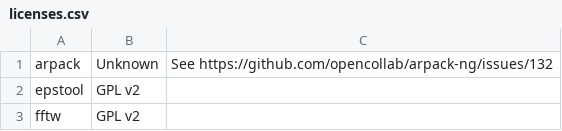
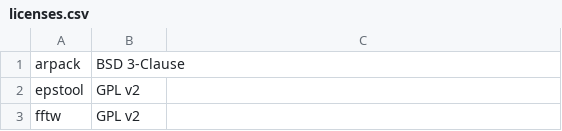
Before and after one commit to octave-app/homebrew-octave-app, a CSV file: assets/COPYING/licenses.csv, drawn as a sheet; only a part is shown.

Commit message:
Update arpack license
I had just overlooked the COPYING file, which is clearly there in
their distribution.

```diff
--- a/assets/COPYING/licenses.csv
+++ b/assets/COPYING/licenses.csv
@@ -1,2 +1,2 @@
-arpack,Unknown,See https://github.com/opencollab/arpack-ng/issues/132
+arpack,BSD 3-Clause
 epstool,GPL v2
```
Also changed, not shown: 1 other file.
